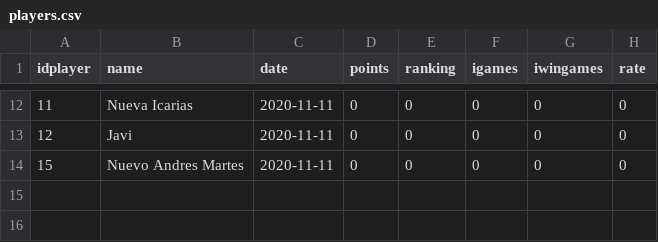
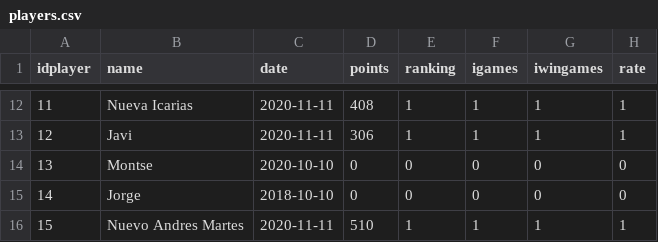
Before and after one commit to Wicka/Dices_Game, a CSV file: Base de Datos SQL/players.csv, drawn as a sheet; only a part is shown, gaps mark what is left out; the diff covers the shown part only.

```diff
--- a/Base de Datos SQL/players.csv
+++ b/Base de Datos SQL/players.csv
@@ -12,3 +12,5 @@
-11;"Nueva Icarias";"2020-11-11";0;0;0;0;0
-12;"Javi";"2020-11-11";0;0;0;0;0
-15;"Nuevo Andres Martes";"2020-11-11";0;0;0;0;0
+11;"Nueva Icarias";"2020-11-11";408;1;1;1;1
+12;"Javi";"2020-11-11";306;1;1;1;1
+13;"Montse";"2020-10-10";0;0;0;0;0
+14;"Jorge";"2018-10-10";0;0;0;0;0
+15;"Nuevo Andres Martes";"2020-11-11";510;1;1;1;1
```
Also changed, not shown: 34 edited cells elsewhere in this file, Base de Datos SQL/diceroll.csv, Base de Datos SQL/games.csv, 1 other file.
